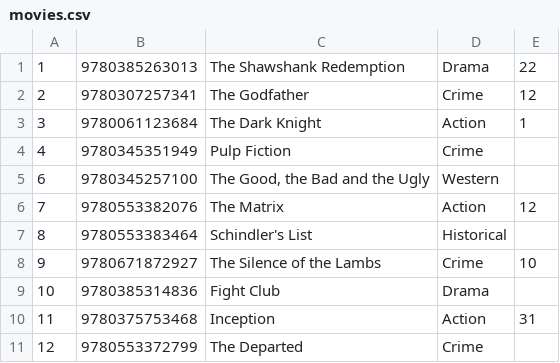
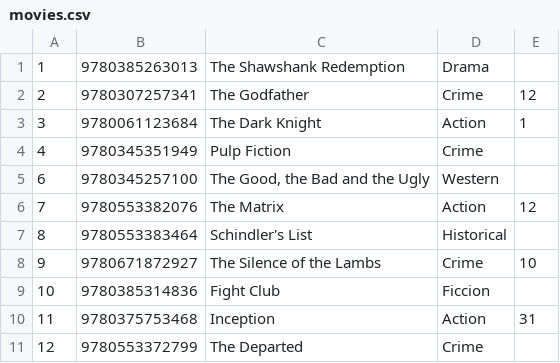
Before and after one commit to ignaciomendio/TPFinalPython, a CSV file: movies.csv, drawn as a sheet; only a part is shown.

```diff
--- a/movies.csv
+++ b/movies.csv
@@ -1,2 +1,2 @@
-1;9780385263013;The Shawshank Redemption;Drama;22
+1;9780385263013;The Shawshank Redemption;Drama;
 2;9780307257341;The Godfather;Crime;12
@@ -8,3 +8,3 @@
 9;9780671872927;The Silence of the Lambs;Crime;10
-10;9780385314836;Fight Club;Drama;
+10;9780385314836;Fight Club;Ficcion;
 11;9780375753468;Inception;Action;31
```
Also changed, not shown: clientes.csv, 4 other files.
